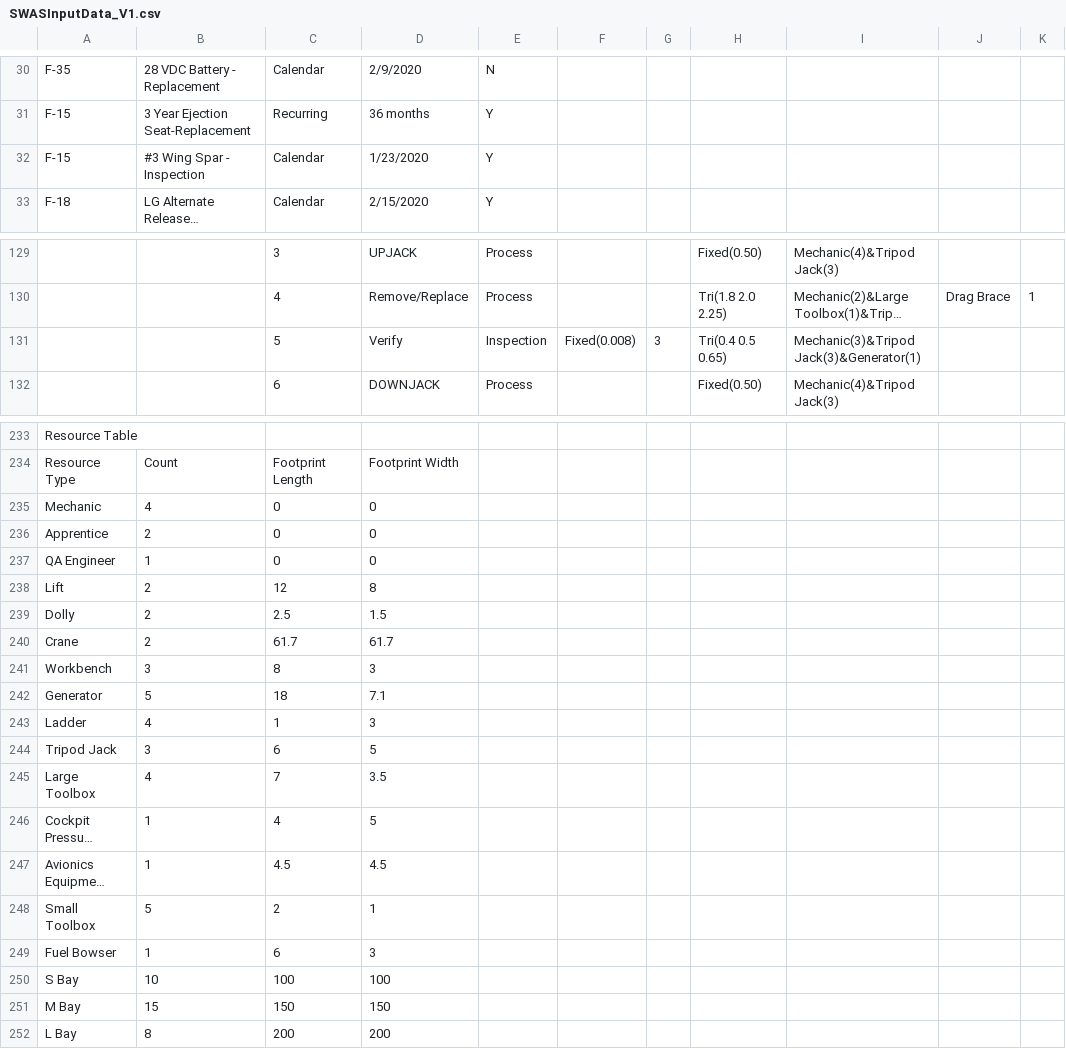
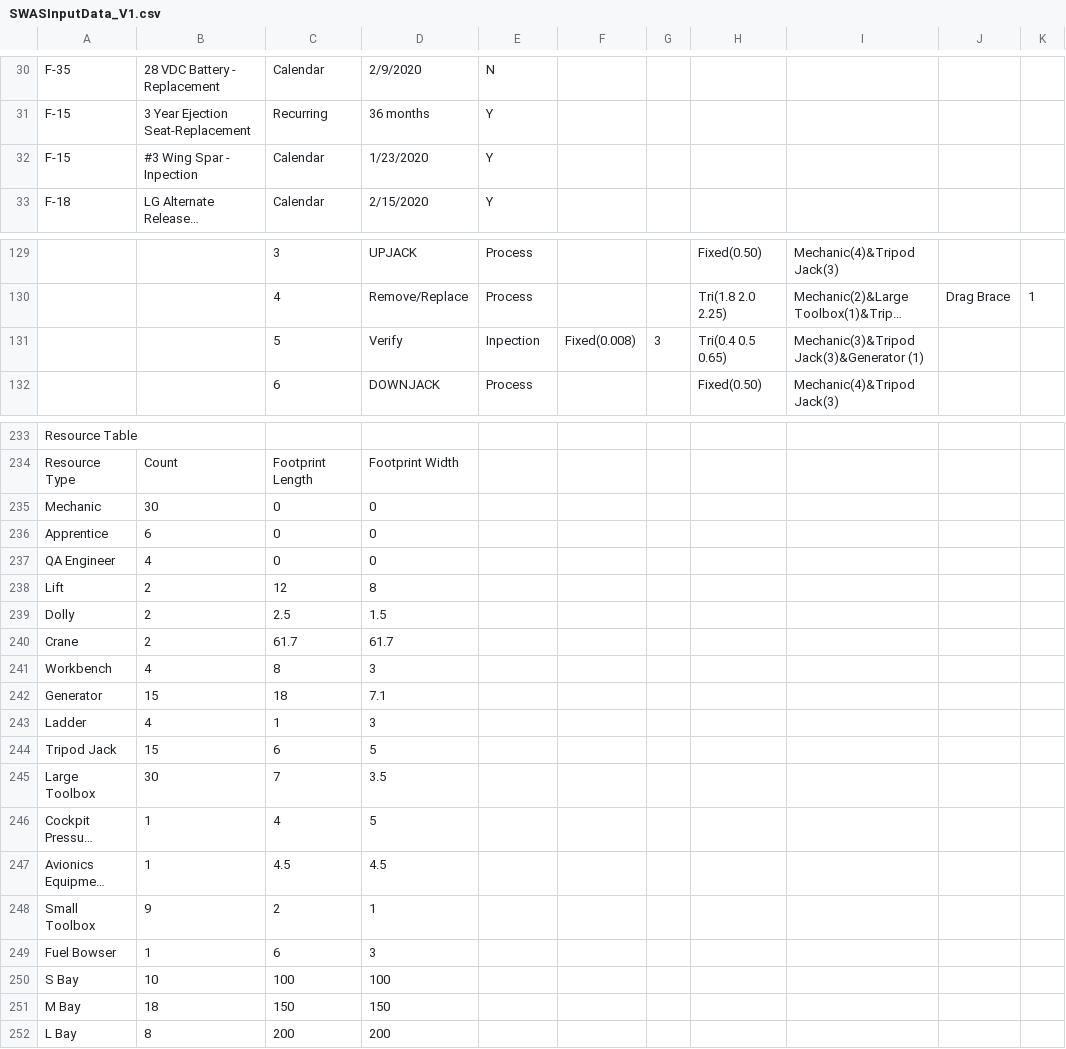
Before and after one commit to jsmit018/Capstone_SWAS, a CSV file: SWAS/SWASInputData_V1.csv, drawn as a sheet; only a part is shown, gaps mark what is left out; long unchanged cells end in …; the diff covers the shown part only; the diff names each change by its address in the sheet, - before the commit and + after, or states it on an @@ line.

```diff
--- a/SWAS/SWASInputData_V1.csv
+++ b/SWAS/SWASInputData_V1.csv
-B32: #3 Wing Spar - Inspection
+B32: #3 Wing Spar - Inpection
-E131: Inspection
+E131: Inpection
-I131: Mechanic(3)&Tripod Jack(3)&Generator(1)
+I131: Mechanic(3)&Tripod Jack(3)&Generator (1)
-B235: 4
+B235: 30
-B236: 2
+B236: 6
-B237: 1
+B237: 4
-B241: 3
+B241: 4
-B242: 5
+B242: 15
-B244: 3
+B244: 15
-B245: 4
+B245: 30
-B248: 5
+B248: 9
-B251: 15
+B251: 18
```
Also changed, not shown: 23 edited cells elsewhere in this file, 1 other file.
